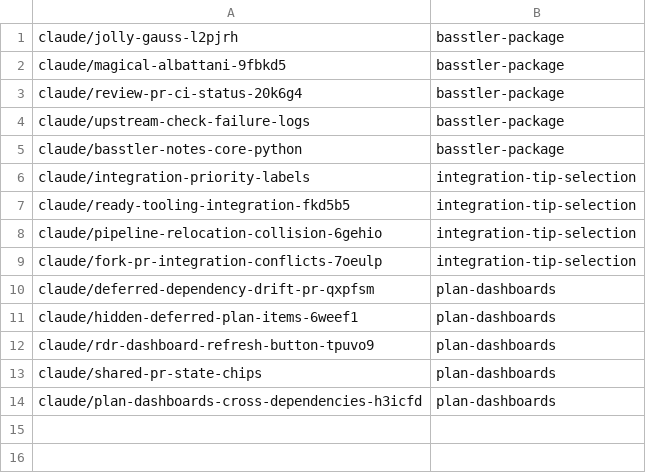
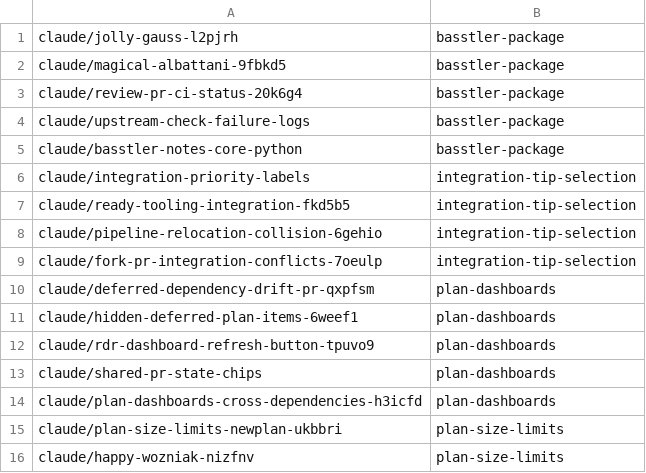
Before and after one commit to AbdelrhmanBassiouny/basstler, a TSV file: .claude/personal/plans/_generated/branch-index.tsv, drawn as a sheet; the diff names each change by its address in the sheet, - before the commit and + after, or states it on an @@ line.

Commit message:
Update plan manifest for plan-size-limits

```diff
--- a/.claude/personal/plans/_generated/branch-index.tsv
+++ b/.claude/personal/plans/_generated/branch-index.tsv
+row 15: claude/plan-size-limits-newplan-ukbbri | plan-size-limits
+row 16: claude/happy-wozniak-nizfnv | plan-size-limits
```
Also changed, not shown: 2 other files.
